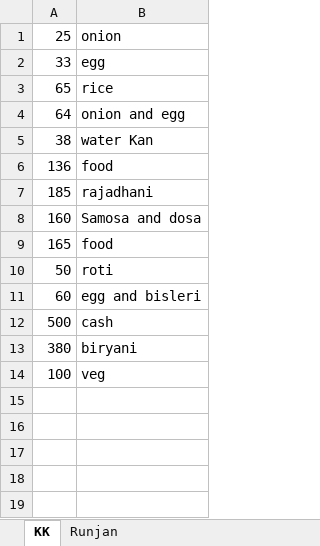
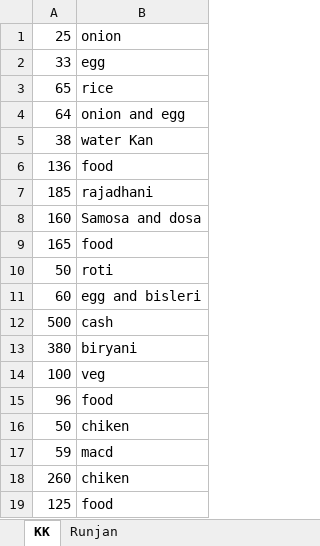
Before and after one commit to KKVerma1311/Monthly, an Excel workbook: August.xlsx, sheet KK, drawn as a sheet; values as stored, in another font and other column widths than the file's, no borders; the diff names each change by its address in the sheet, - before the commit and + after, or states it on an @@ line.

Commit message:
updated
Signed-off-by: Krishnakant Verma <kkverma4674@gmail.com>

```diff
--- a/August.xlsx (sheet KK)
+++ b/August.xlsx (sheet KK)
+row 15: 96 | food
+row 16: 50 | chiken
+row 17: 59 | macd
+row 18: 260 | chiken
+row 19: 125 | food
```
